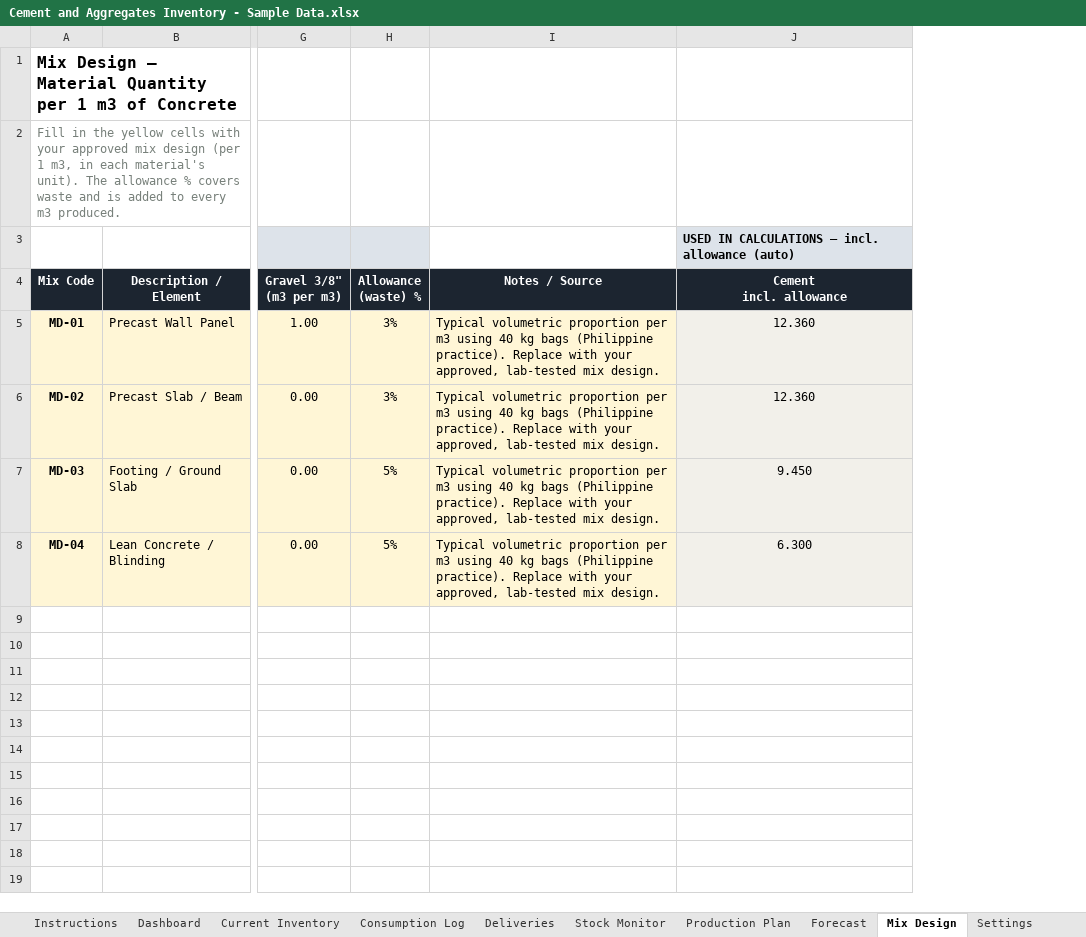
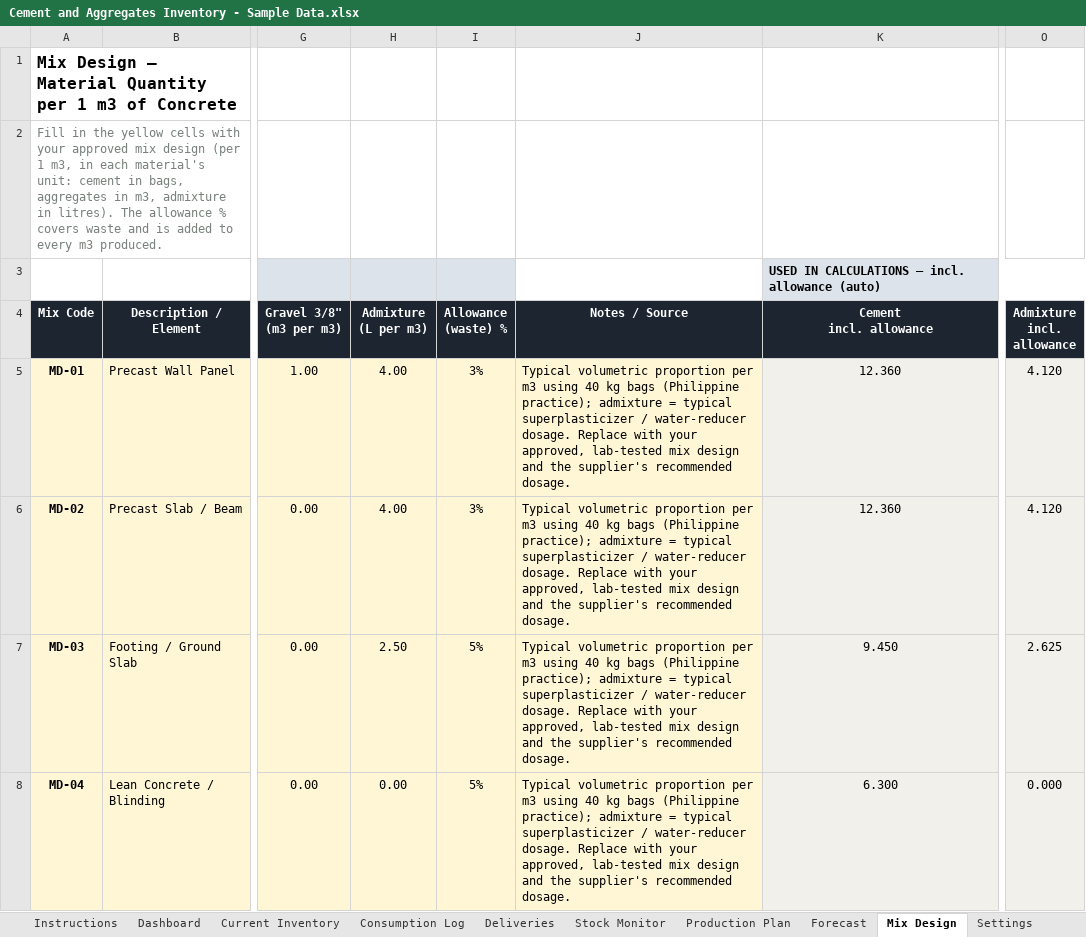
Before and after one commit to lctandoc10-sudo/housing-dashboard-data, an Excel workbook: materials-inventory/Cement and Aggregates Inventory - Sample Data.xlsx, sheet Mix Design, drawn as a sheet; only a part is shown, gaps mark what is left out; values as stored, in another font and other column widths than the file's, no borders; addresses are those after the commit; the diff names each change by its address in the sheet, - before the commit and + after, or states it on an @@ line.

```diff
--- a/materials-inventory/Cement and Aggregates Inventory - Sample Data.xlsx (sheet Mix Design)
+++ b/materials-inventory/Cement and Aggregates Inventory - Sample Data.xlsx (sheet Mix Design)
+column H (Admixture (L per m3)), rows 5-8: 4.00 | 4.00 | 2.50 | 0.00
+column O (Admixture incl. allowance), rows 5-8: 4.120 | 4.120 | 2.625 | 0.000
-A2 (Mix Code): …each material's unit). The allowance…
+A2 (Mix Code): …each material's unit: cement in bags, aggregates in m3, admixture in litres). The allowance…
-J5:J8 (Notes / Source): …bags (Philippine practice). Replace with your approved, lab-tested mix design.
+J5:J8 (Notes / Source): …bags (Philippine practice); admixture = typical superplasticizer / water-reducer dosage. Replace with your approved, lab-tested mix design and the supplier's recommended dosage.
```
Also changed, not shown: sheet Deliveries, sheet Consumption Log, sheet Stock Monitor, sheet Dashboard, sheet Forecast, sheet Current Inventory, 3 more sheets, formulas that keep their value, charts or pictures, materials-inventory/Cement and Aggregates Inventory.xlsx, 3 other files.
